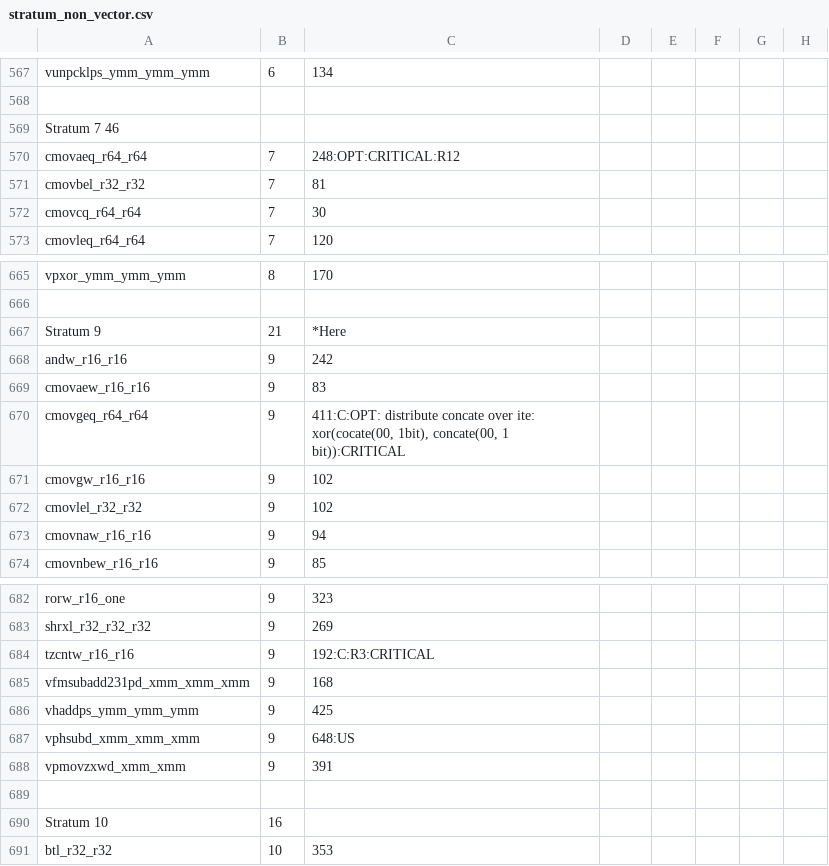
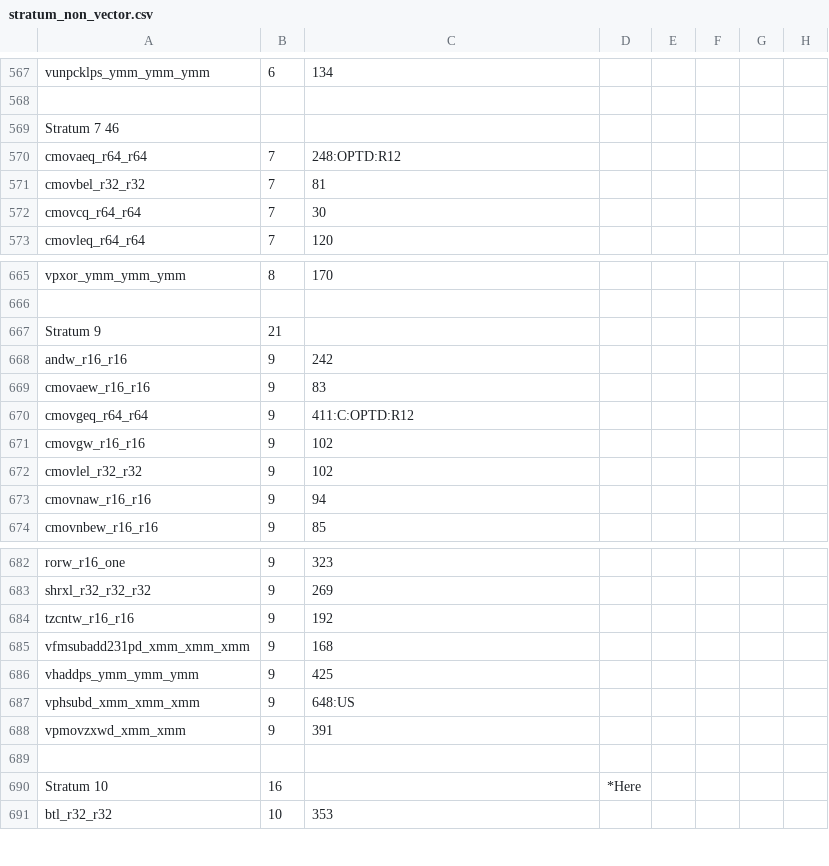
Before and after one commit to kframework/X86-64-semantics, a CSV file: x86-semantics/docs/relatedwork/strata/stratum_non_vector.csv, drawn as a sheet; only a part is shown, gaps mark what is left out.

```diff
--- a/x86-semantics/docs/relatedwork/strata/stratum_non_vector.csv
+++ b/x86-semantics/docs/relatedwork/strata/stratum_non_vector.csv
@@ -569,3 +569,3 @@ vunpcklps_ymm_ymm_ymm	6	134
 Stratum 7  46							
-cmovaeq_r64_r64	7	248:OPT:CRITICAL:R12 					
+cmovaeq_r64_r64	7	248:OPTD:R12 					
 cmovbel_r32_r32	7	81					
@@ -666,6 +666,6 @@ vpxor_ymm_ymm_ymm	8	170
 
-Stratum 9	21	*Here					
+Stratum 9	21	
 andw_r16_r16	9	242					
 cmovaew_r16_r16	9	83					
-cmovgeq_r64_r64	9	411:C:OPT: distribute concate over ite: xor(cocate(00, 1bit), concate(00, 1 bit)):CRITICAL					
+cmovgeq_r64_r64	9	411:C:OPTD:R12
 cmovgw_r16_r16	9	102					
@@ -683,3 +683,3 @@ rorw_r16_one	9	323
 shrxl_r32_r32_r32	9	269					
-tzcntw_r16_r16	9	192:C:R3:CRITICAL					
+tzcntw_r16_r16	9	192
 vfmsubadd231pd_xmm_xmm_xmm	9	168					
@@ -689,3 +689,3 @@ vpmovzxwd_xmm_xmm	9	391
 
-Stratum 10	16						
+Stratum 10	16		*Here				
 btl_r32_r32	10	353					
```
Also changed, not shown: 8 other files.
